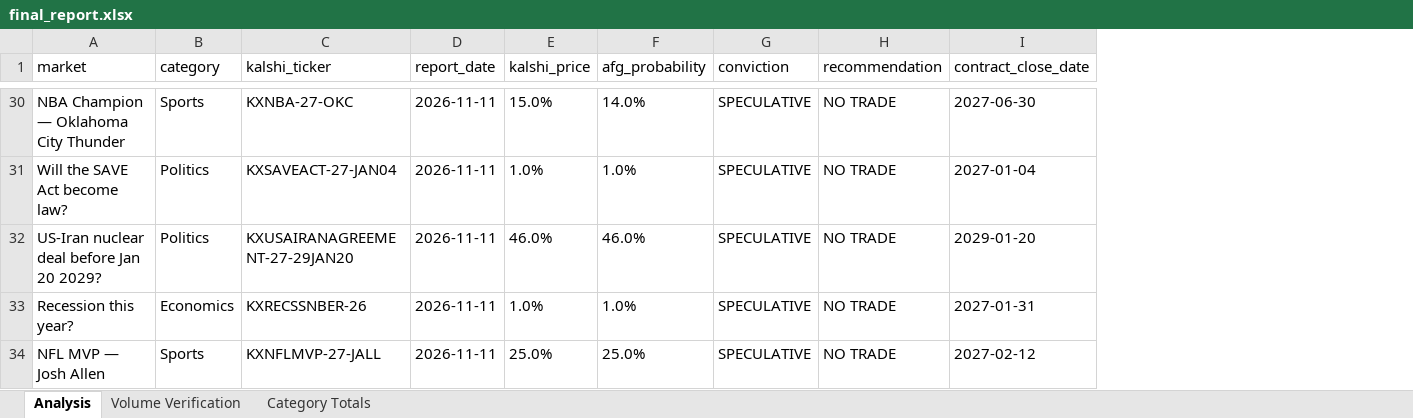
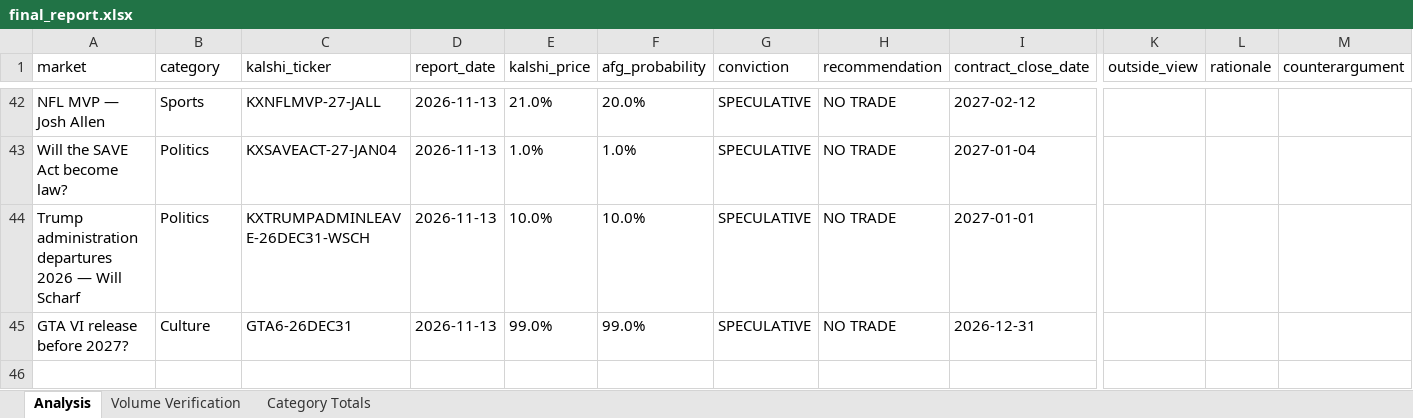
Before and after one commit to scowlfaceq02/afg-scorecard, an Excel workbook: data/final_report.xlsx, sheet Analysis, drawn as a sheet; only a part is shown, gaps mark what is left out; values as stored, in another font and other column widths than the file's, no borders; removed rows and columns are numbered as before the commit, all else as after; rows hold the shown columns only; the diff covers the shown part only; the diff names each change by its address in the sheet, - before the commit and + after, or states it on an @@ line.

```diff
--- a/data/final_report.xlsx (sheet Analysis)
+++ b/data/final_report.xlsx (sheet Analysis)
+column K (outside_view), empty
+column L (rationale), empty
+column M (counterargument), empty
-A42 (market): NBA Champion — Oklahoma City Thunder
+A42 (market): NFL MVP — Josh Allen
-C42 (kalshi_ticker): KXNBA-27-OKC
+C42 (kalshi_ticker): KXNFLMVP-27-JALL
-D42:D44 (report_date): 2026-11-11
+D42:D44 (report_date): 2026-11-13
-E42 (kalshi_price): 15.0%
+E42 (kalshi_price): 21.0%
-F42 (afg_probability): 14.0%
+F42 (afg_probability): 20.0%
-I42 (contract_close_date): 2027-06-30
+I42 (contract_close_date): 2027-02-12
-A44 (market): US-Iran nuclear deal before Jan 20 2029?
+A44 (market): Trump administration departures 2026 — Will Scharf
-C44 (kalshi_ticker): KXUSAIRANAGREEMENT-27-29JAN20
+C44 (kalshi_ticker): KXTRUMPADMINLEAVE-26DEC31-WSCH
-E44 (kalshi_price): 46.0%
+E44 (kalshi_price): 10.0%
-F44 (afg_probability): 46.0%
+F44 (afg_probability): 10.0%
-I44 (contract_close_date): 2029-01-20
+I44 (contract_close_date): 2027-01-01
-row 33: Recession this year? | Economics | KXRECSSNBER-26 | 2026-11-11 | 1.0% | 1.0% | SPECULATIVE | NO TRADE | 2027-01-31
-row 34: NFL MVP — Josh Allen | Sports | KXNFLMVP-27-JALL | 2026-11-11 | 25.0% | 25.0% | SPECULATIVE | NO TRADE | 2027-02-12
+row 45: GTA VI release before 2027? | Culture | GTA6-26DEC31 | 2026-11-13 | 99.0% | 99.0% | SPECULATIVE | NO TRADE | 2026-12-31
```
Also changed, not shown: 25 added rows, 13 removed rows and 70 edited cells elsewhere in this sheet, sheet Volume Verification, sheet Category Totals, data/raw_markets.xlsx, 22 other files.
